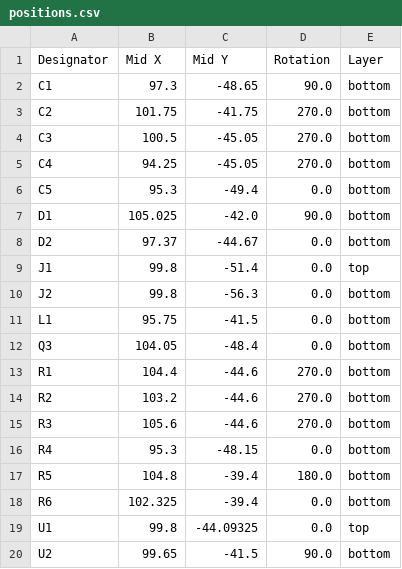
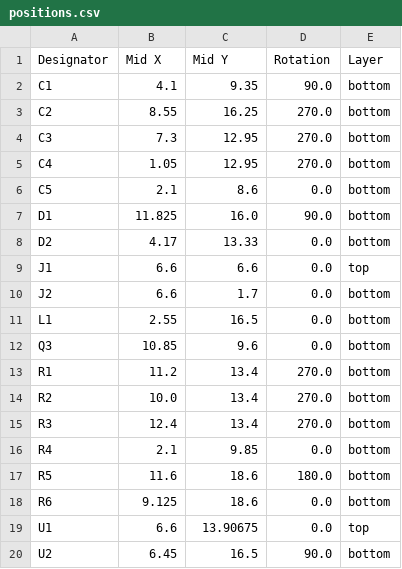
Before and after one commit to revk/ESP32-Faikin, a CSV file: PCB/Daikin/production/positions.csv, drawn as a sheet.

Commit message:
Position

```diff
--- a/PCB/Daikin/production/positions.csv
+++ b/PCB/Daikin/production/positions.csv
@@ -1,20 +1,20 @@
 Designator,Mid X,Mid Y,Rotation,Layer
-C1,97.3,-48.65,90.0,bottom
-C2,101.75,-41.75,270.0,bottom
-C3,100.5,-45.05,270.0,bottom
-C4,94.25,-45.05,270.0,bottom
-C5,95.3,-49.4,0.0,bottom
-D1,105.025,-42.0,90.0,bottom
-D2,97.37,-44.67,0.0,bottom
-J1,99.8,-51.4,0.0,top
-J2,99.8,-56.3,0.0,bottom
-L1,95.75,-41.5,0.0,bottom
-Q3,104.05,-48.4,0.0,bottom
-R1,104.4,-44.6,270.0,bottom
-R2,103.2,-44.6,270.0,bottom
-R3,105.6,-44.6,270.0,bottom
-R4,95.3,-48.15,0.0,bottom
-R5,104.8,-39.4,180.0,bottom
-R6,102.325,-39.4,0.0,bottom
-U1,99.8,-44.09325,0.0,top
-U2,99.65,-41.5,90.0,bottom
+C1,4.1,9.35,90.0,bottom
+C2,8.55,16.25,270.0,bottom
+C3,7.3,12.95,270.0,bottom
+C4,1.05,12.95,270.0,bottom
+C5,2.1,8.6,0.0,bottom
+D1,11.825,16.0,90.0,bottom
+D2,4.17,13.33,0.0,bottom
+J1,6.6,6.6,0.0,top
+J2,6.6,1.7,0.0,bottom
+L1,2.55,16.5,0.0,bottom
+Q3,10.85,9.6,0.0,bottom
+R1,11.2,13.4,270.0,bottom
+R2,10.0,13.4,270.0,bottom
+R3,12.4,13.4,270.0,bottom
+R4,2.1,9.85,0.0,bottom
+R5,11.6,18.6,180.0,bottom
+R6,9.125,18.6,0.0,bottom
+U1,6.6,13.90675,0.0,top
+U2,6.45,16.5,90.0,bottom
```
Also changed, not shown: 3 other files.
